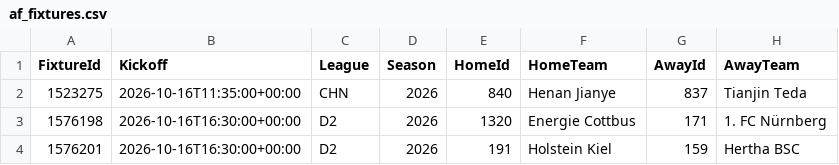
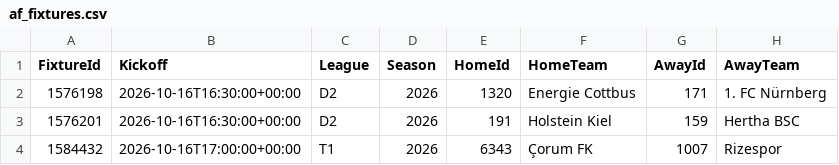
Before and after one commit to tambejasparh/epl-value-dashboard, a CSV file: data_snapshot/af_fixtures.csv, drawn as a sheet; only a part is shown; the shorter side is filled out with more unchanged rows; the diff names each change by its address in the sheet, - before the commit and + after, or states it on an @@ line.

```diff
--- a/data_snapshot/af_fixtures.csv
+++ b/data_snapshot/af_fixtures.csv
-row 2: 1523275 | 2026-10-16T11:35:00+00:00 | CHN | 2026 | 840 | Henan Jianye | 837 | Tianjin Teda
```
Also changed, not shown: best_picks_log.csv, data_snapshot/results_E2.csv, 9 other files.
